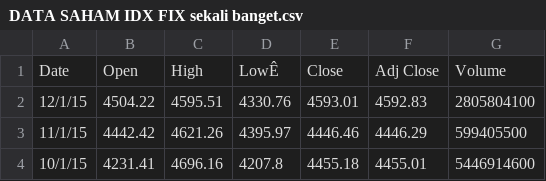
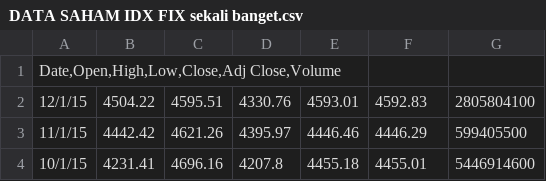
Before and after one commit to mahdaalma/ALMA-, a CSV file: DATA SAHAM IDX FIX sekali banget.csv, drawn as a sheet; only a part is shown; removed rows and columns are numbered as before the commit, all else as after; the diff names each change by its address in the sheet, - before the commit and + after, or states it on an @@ line.

Commit message:
Update DATA SAHAM IDX FIX sekali banget.csv

```diff
--- a/DATA SAHAM IDX FIX sekali banget.csv
+++ b/DATA SAHAM IDX FIX sekali banget.csv
-row 1: Date | Open | High | LowÊ | Close | Adj Close | Volume
+row 1: Date,Open,High,Low,Close,Adj Close,Volume
```
